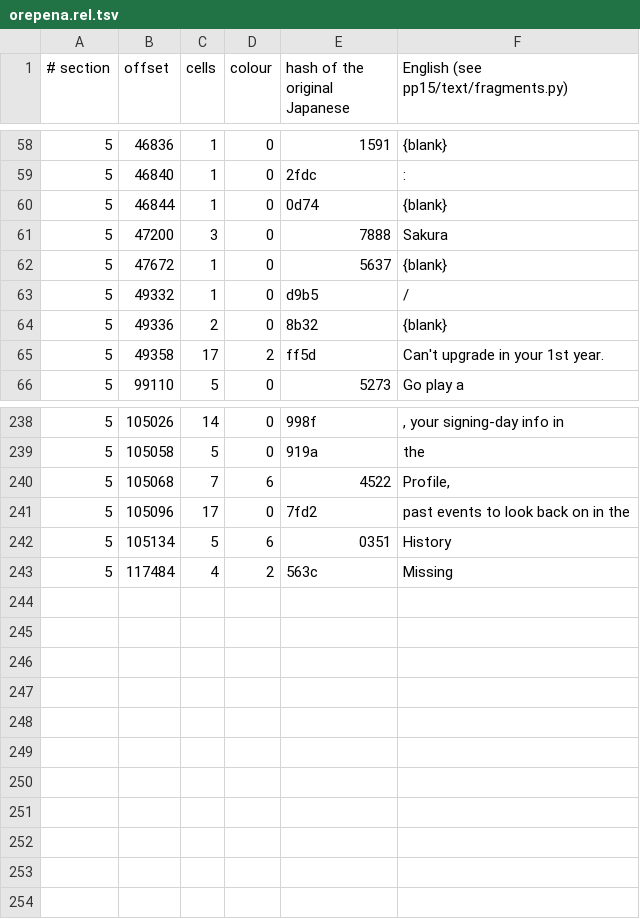
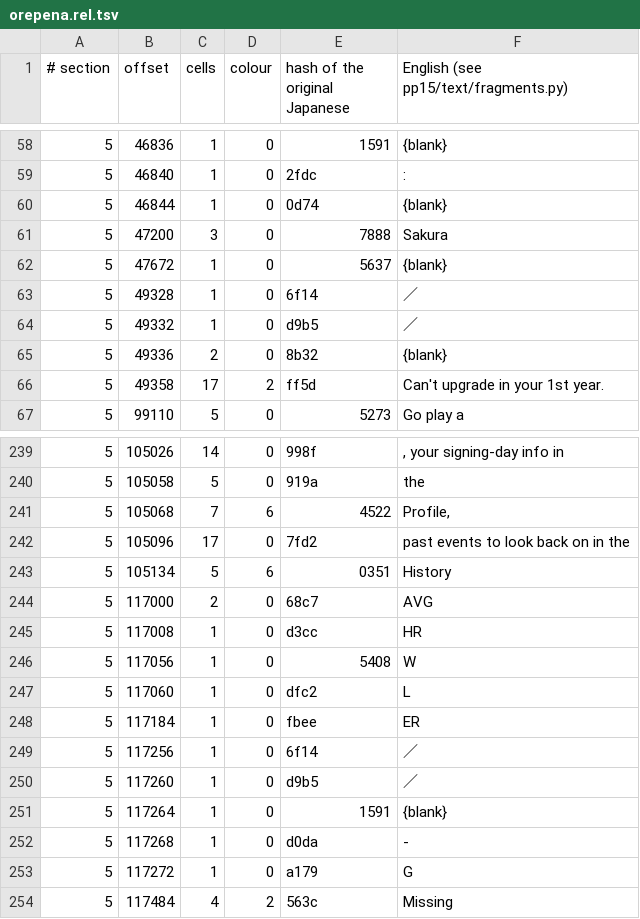
Before and after one commit to ogura-connection/Pawapros15-tools, a TSV file: translation/fragments/orepena.rel.tsv, drawn as a sheet; only a part is shown, gaps mark what is left out.

```diff
--- a/translation/fragments/orepena.rel.tsv
+++ b/translation/fragments/orepena.rel.tsv
@@ -62,3 +62,4 @@
 5	47672	1	0	5637	{blank}
-5	49332	1	0	d9b5	/
+5	49328	1	0	6f14	／
+5	49332	1	0	d9b5	／
 5	49336	2	0	8b32	{blank}
@@ -242,2 +243,12 @@
 5	105134	5	6	0351	History
+5	117000	2	0	68c7	AVG
+5	117008	1	0	d3cc	HR
+5	117056	1	0	5408	W
+5	117060	1	0	dfc2	L
+5	117184	1	0	fbee	ER
+5	117256	1	0	6f14	／
+5	117260	1	0	d9b5	／
+5	117264	1	0	1591	{blank}
+5	117268	1	0	d0da	-
+5	117272	1	0	a179	G
 5	117484	4	2	563c	Missing
```
Also changed, not shown: 4 other files.
